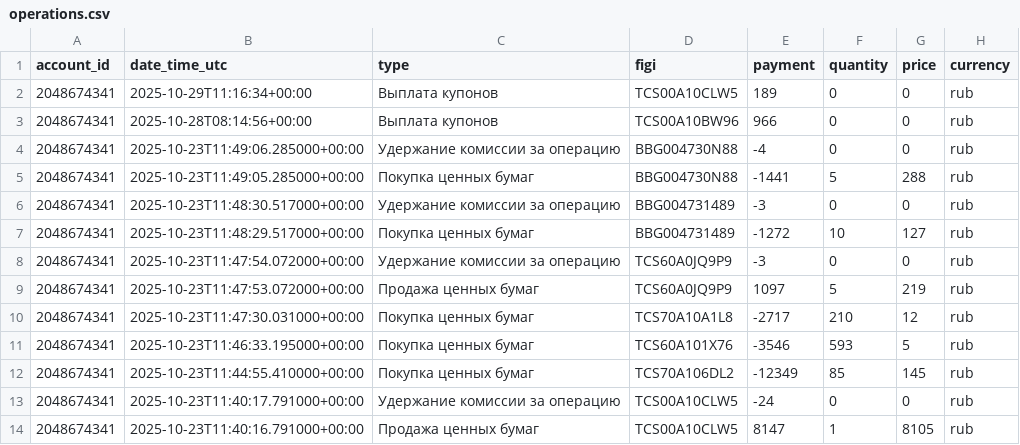
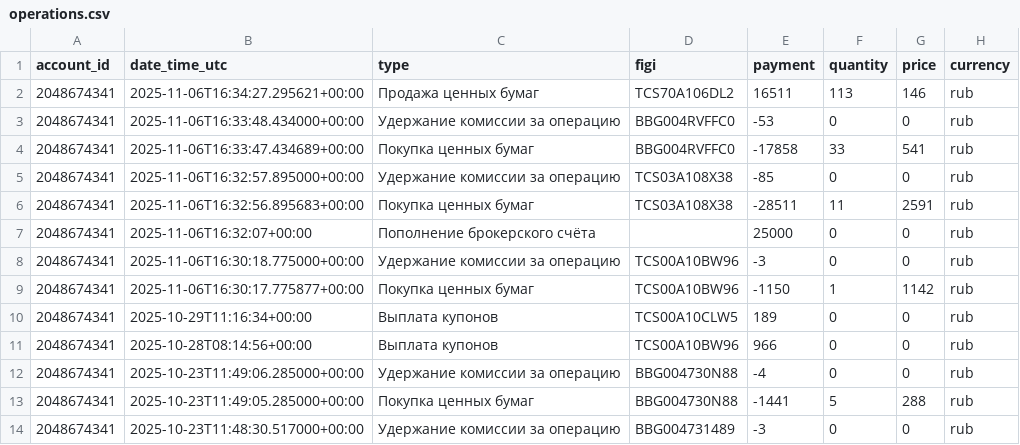
Before and after one commit to BadeevIlya/buffer_repos, a CSV file: operations.csv, drawn as a sheet; only a part is shown; the shorter side is filled out with more unchanged rows.

Commit message:
Update CSV from Sheets

```diff
--- a/operations.csv
+++ b/operations.csv
@@ -1,2 +1,10 @@
 account_id,date_time_utc,type,figi,payment,quantity,price,currency
+2048674341,2025-11-06T16:34:27.295621+00:00,Продажа ценных бумаг,TCS70A106DL2,16511,113,146,rub
+2048674341,2025-11-06T16:33:48.434000+00:00,Удержание комиссии за операцию,BBG004RVFFC0,-53,0,0,rub
+2048674341,2025-11-06T16:33:47.434689+00:00,Покупка ценных бумаг,BBG004RVFFC0,-17858,33,541,rub
+2048674341,2025-11-06T16:32:57.895000+00:00,Удержание комиссии за операцию,TCS03A108X38,-85,0,0,rub
+2048674341,2025-11-06T16:32:56.895683+00:00,Покупка ценных бумаг,TCS03A108X38,-28511,11,2591,rub
+2048674341,2025-11-06T16:32:07+00:00,Пополнение брокерского счёта,,25000,0,0,rub
+2048674341,2025-11-06T16:30:18.775000+00:00,Удержание комиссии за операцию,TCS00A10BW96,-3,0,0,rub
+2048674341,2025-11-06T16:30:17.775877+00:00,Покупка ценных бумаг,TCS00A10BW96,-1150,1,1142,rub
 2048674341,2025-10-29T11:16:34+00:00,Выплата купонов,TCS00A10CLW5,189,0,0,rub
```
Also changed, not shown: portfolio.csv.
